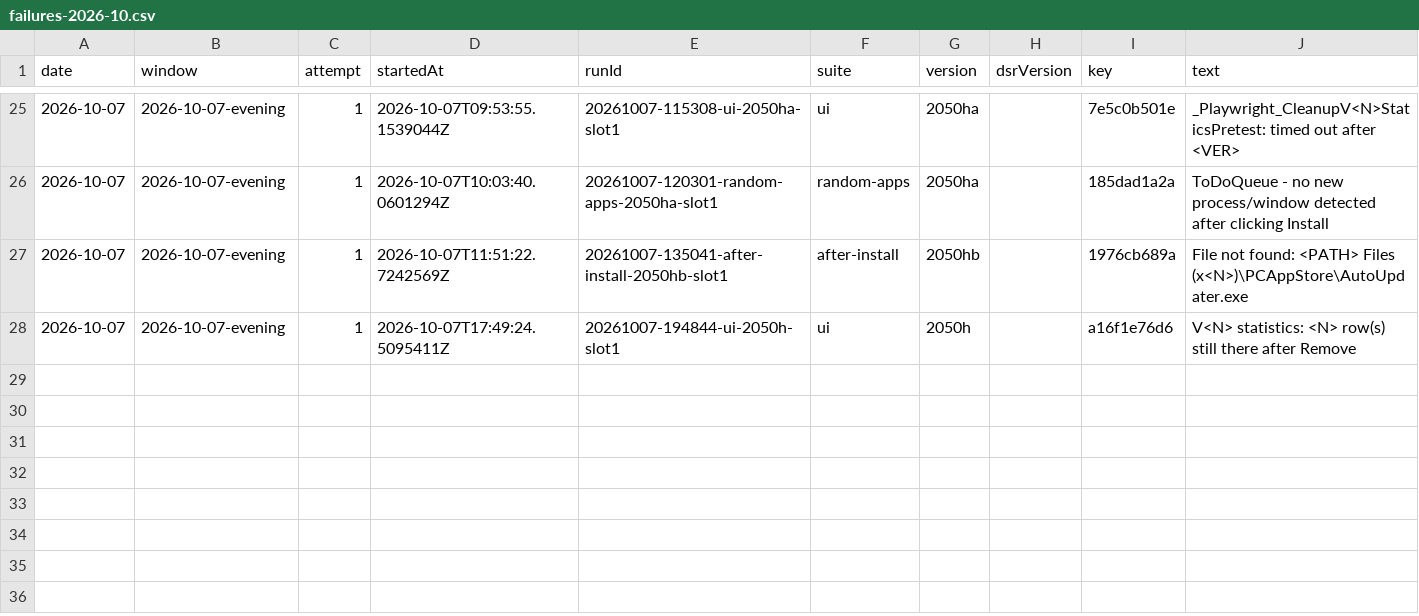
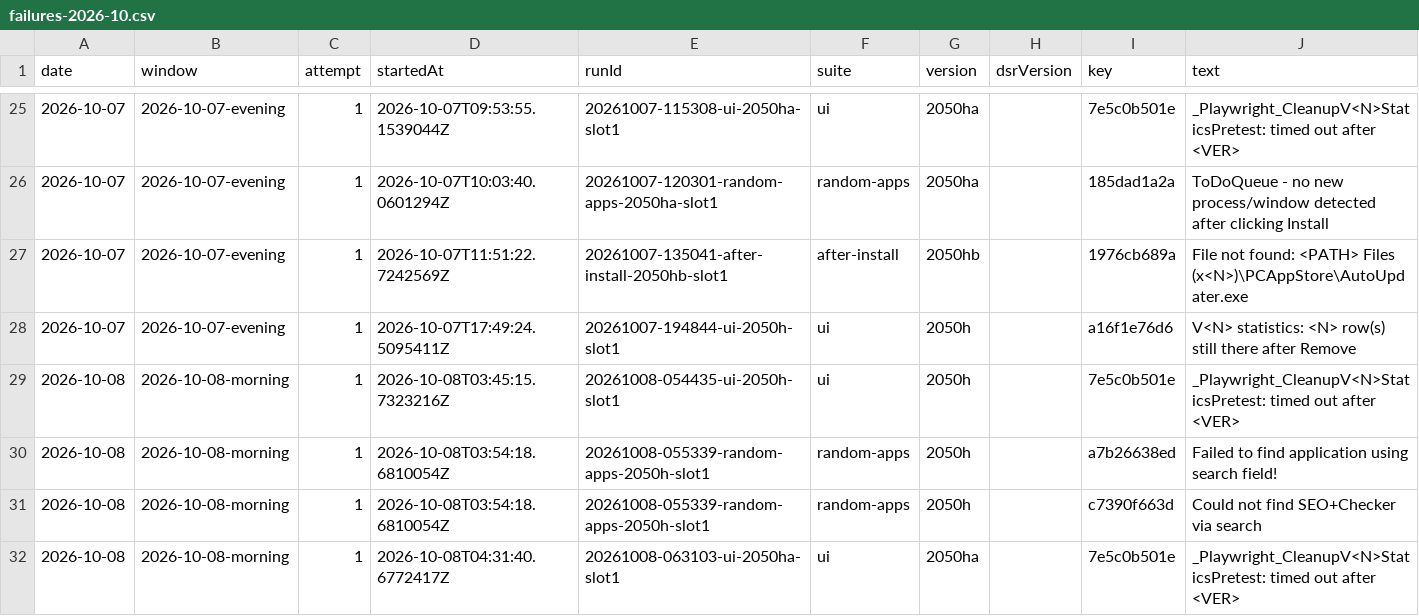
Before and after one commit to FastCorporatoin/report, a CSV file: kpi/failures-2026-10.csv, drawn as a sheet; only a part is shown, gaps mark what is left out; the diff names each change by its address in the sheet, - before the commit and + after, or states it on an @@ line.

```diff
--- a/kpi/failures-2026-10.csv
+++ b/kpi/failures-2026-10.csv
+row 29: 2026-10-08 | 2026-10-08-morning | 1 | 2026-10-08T03:45:15.7323216Z | 20261008-054435-ui-2050h-slot1 | ui | 2050h |  | 7e5c0b501e | _Playwright_CleanupV<N>StaticsPretest: timed out after <VER>
+row 30: 2026-10-08 | 2026-10-08-morning | 1 | 2026-10-08T03:54:18.6810054Z | 20261008-055339-random-apps-2050h-slot1 | random-apps | 2050h |  | a7b26638ed | Failed to find application using search field!
+row 31: 2026-10-08 | 2026-10-08-morning | 1 | 2026-10-08T03:54:18.6810054Z | 20261008-055339-random-apps-2050h-slot1 | random-apps | 2050h |  | c7390f663d | Could not find SEO+Checker via search
+row 32: 2026-10-08 | 2026-10-08-morning | 1 | 2026-10-08T04:31:40.6772417Z | 20261008-063103-ui-2050ha-slot1 | ui | 2050ha |  | 7e5c0b501e | _Playwright_CleanupV<N>StaticsPretest: timed out after <VER>
```
Also changed, not shown: kpi/metrics-2026-10.csv, 8 other files.
